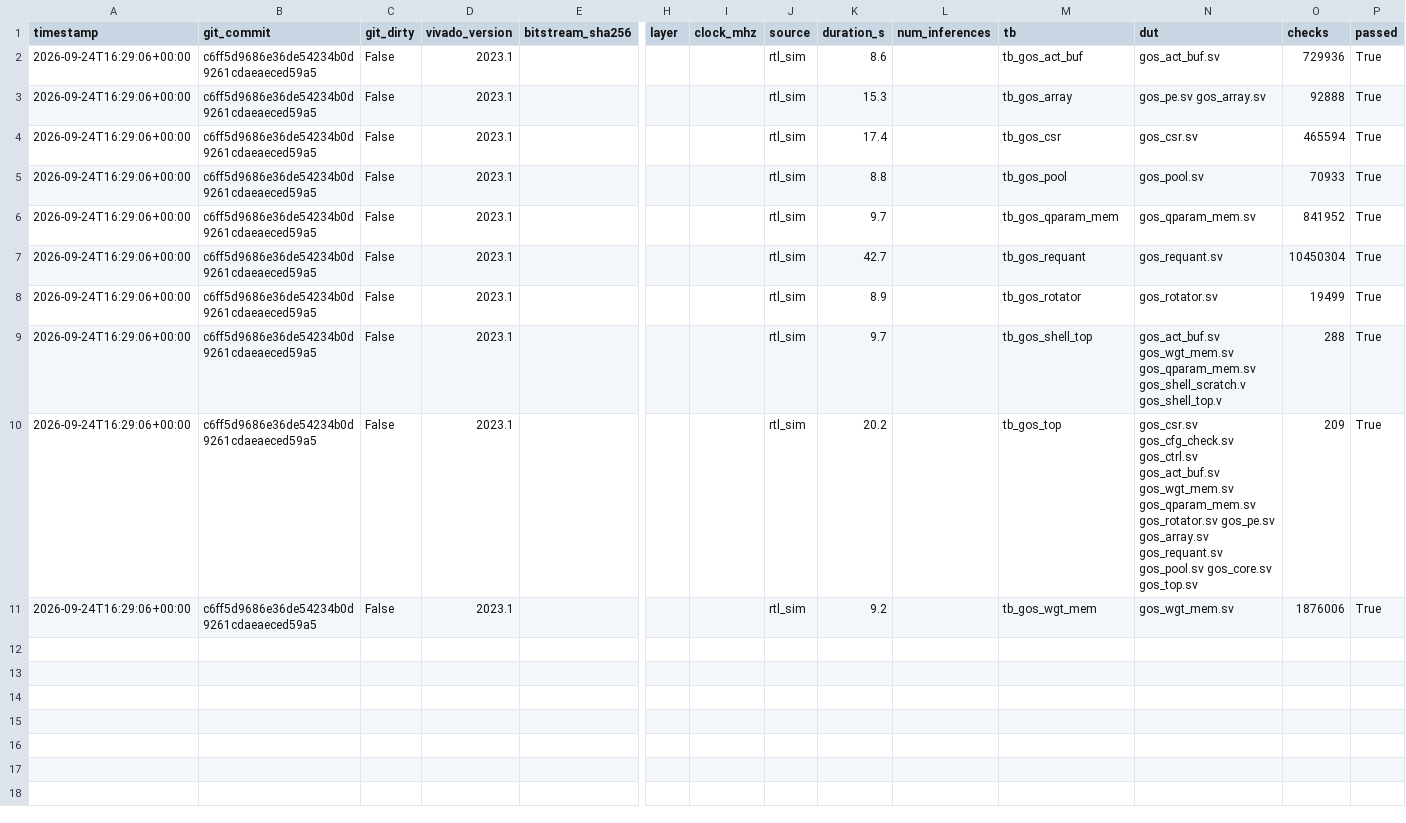
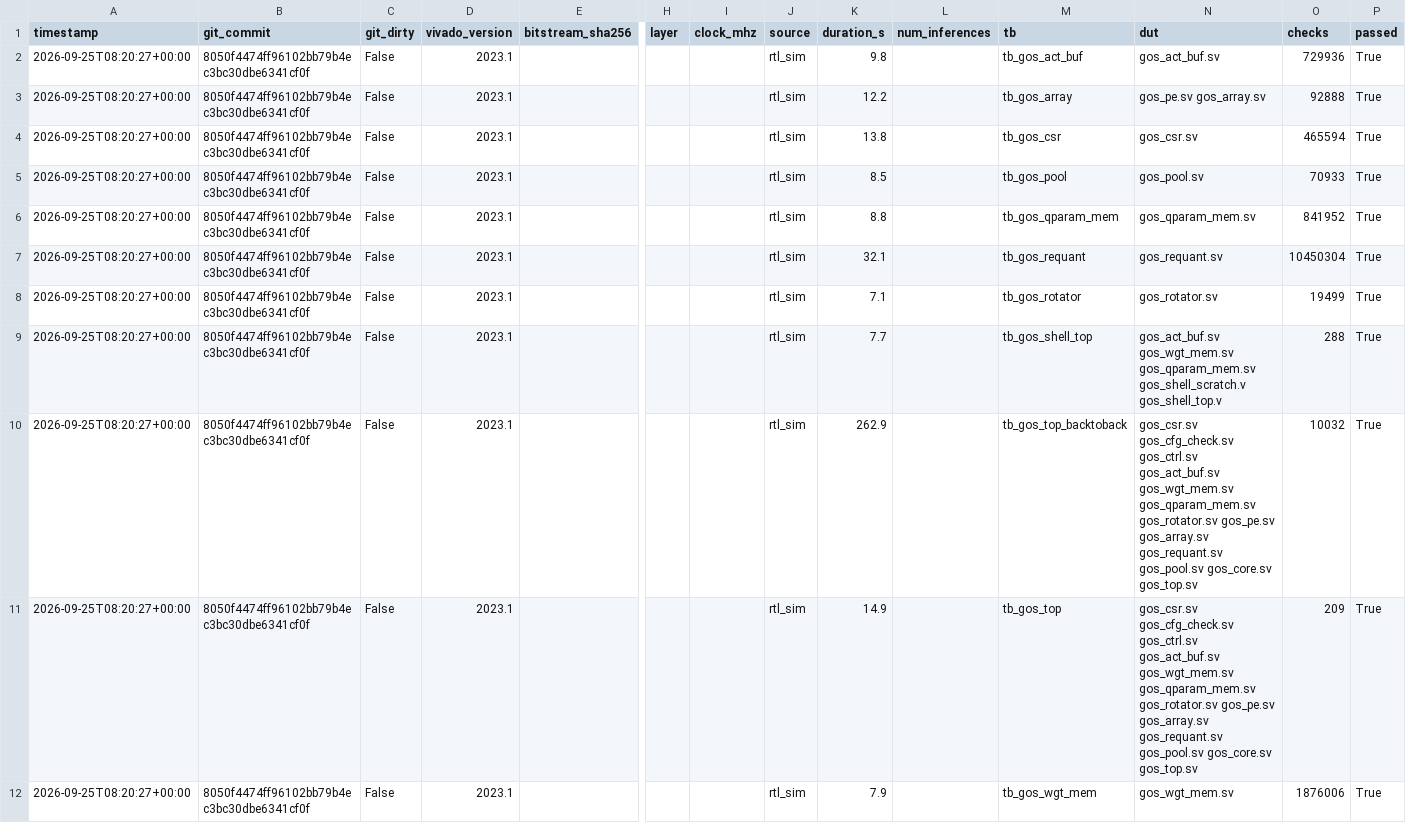
Before and after one commit to ShashankT-ECE/cnn-accelerator, a CSV file: v2/results/unit_tb.csv, drawn as a sheet; only a part is shown, gaps mark what is left out; addresses are those after the commit; rows hold the shown columns only; the diff names each change by its address in the sheet, - before the commit and + after, or states it on an @@ line.

Commit message:
V2 step 4.5: unit/top/back-to-back + core RTL sim results (clean @ 8050f44, C_START=3)

```diff
--- a/v2/results/unit_tb.csv
+++ b/v2/results/unit_tb.csv
-A2:A9 (timestamp): 2026-09-24T16:29:06+00:00
+A2:A9 (timestamp): 2026-09-25T08:20:27+00:00
-B2:B9 (git_commit): c6ff5d9686e36de54234b0d9261cdaeaeced59a5
+B2:B9 (git_commit): 8050f4474ff96102bb79b4ec3bc30dbe6341cf0f
-K2 (duration_s): 8.6
+K2 (duration_s): 9.8
-K3 (duration_s): 15.3
+K3 (duration_s): 12.2
-K4 (duration_s): 17.4
+K4 (duration_s): 13.8
-K5 (duration_s): 8.8
+K5 (duration_s): 8.5
-K6 (duration_s): 9.7
+K6 (duration_s): 8.8
-K7 (duration_s): 42.7
+K7 (duration_s): 32.1
-K8 (duration_s): 8.9
+K8 (duration_s): 7.1
-K9 (duration_s): 9.7
+K9 (duration_s): 7.7
+row 10: 2026-09-25T08:20:27+00:00 | 8050f4474ff96102bb79b4ec3bc30dbe6341cf0f | False | 2023.1 |  |  |  | rtl_sim | 262.9 |  | tb_gos_top_backtoback | gos_csr.sv gos_cfg_check.sv gos_ctrl.sv gos_act_buf.sv gos_wgt_mem.sv gos_qparam_mem.sv gos_rotator.sv gos_pe.sv gos_array.sv gos_requant.sv gos_pool.sv gos_core.sv gos_top.sv | 10032 | True
-A11:A12 (timestamp): 2026-09-24T16:29:06+00:00
+A11:A12 (timestamp): 2026-09-25T08:20:27+00:00
-B11:B12 (git_commit): c6ff5d9686e36de54234b0d9261cdaeaeced59a5
+B11:B12 (git_commit): 8050f4474ff96102bb79b4ec3bc30dbe6341cf0f
-K11 (duration_s): 20.2
+K11 (duration_s): 14.9
-K12 (duration_s): 9.2
+K12 (duration_s): 7.9
```
Also changed, not shown: v2/results/rtl_checker.csv, v2/results/rtl_cycles.csv, 1 other file.
